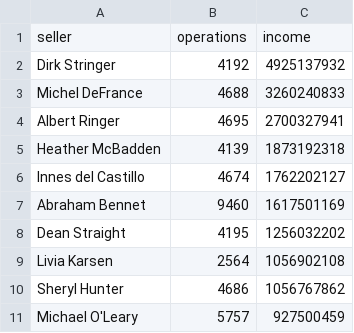
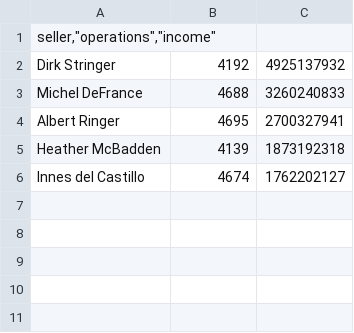
Before and after one commit to mrvdanilov/data-analytics-project-92, a CSV file: top_10_total_income.csv, drawn as a sheet.

Commit message:
New commit

```diff
--- a/top_10_total_income.csv
+++ b/top_10_total_income.csv
@@ -1,2 +1,2 @@
-"seller","operations","income"
+"seller,""operations"",""income"""
 Dirk Stringer,4192,4925137932
@@ -6,6 +6 @@ Heather McBadden,4139,1873192318
 Innes del Castillo,4674,1762202127
-Abraham Bennet,9460,1617501169
-Dean Straight,4195,1256032202
-Livia Karsen,2564,1056902108
-Sheryl Hunter,4686,1056767862
-Michael O'Leary,5757,927500459
```
